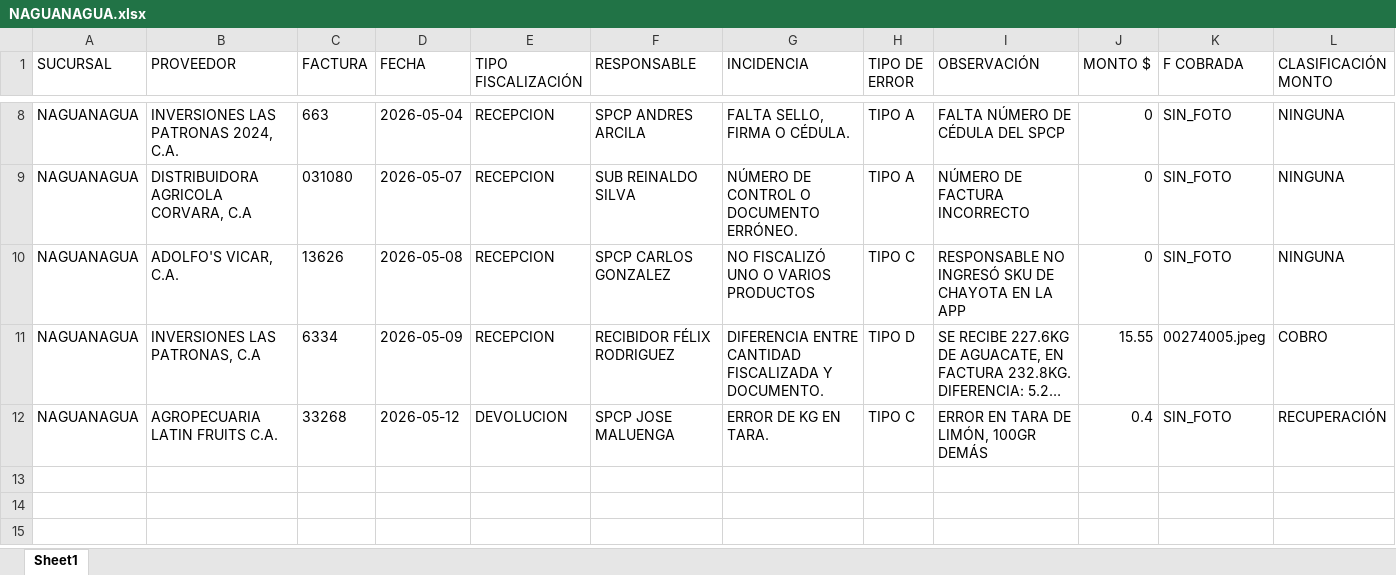
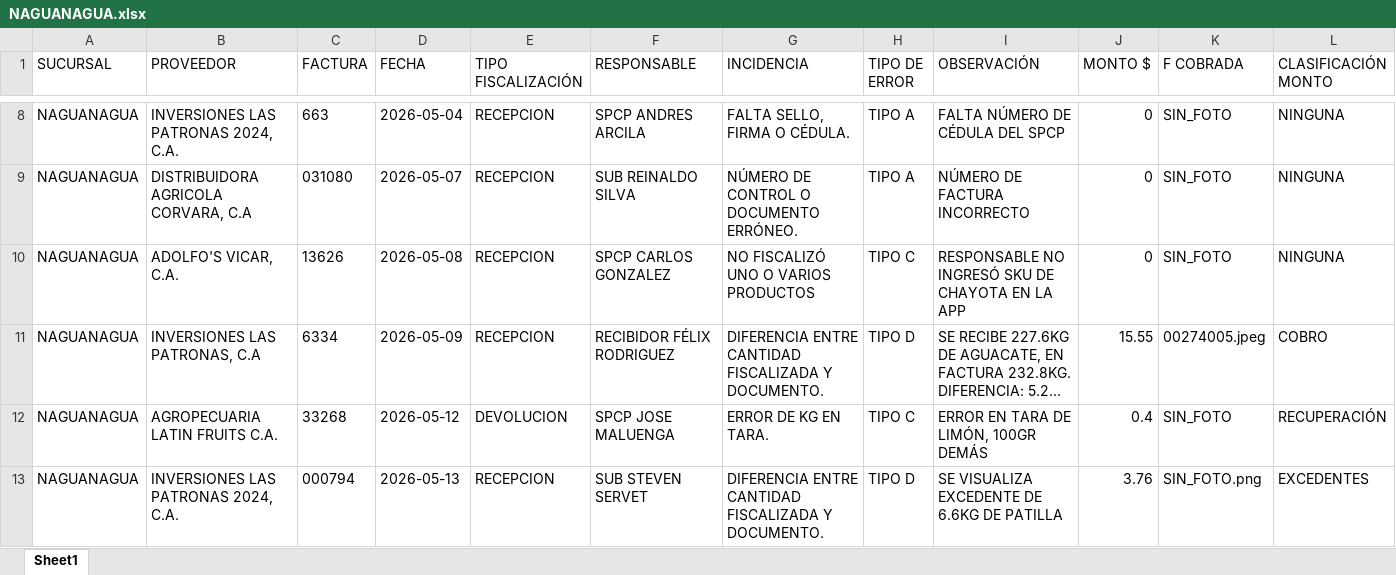
Before and after one commit to monitoreocmi/FISCALIZACION, an Excel workbook: cuadros/MAYO/NAGUANAGUA.xlsx, sheet Sheet1, drawn as a sheet; only a part is shown, gaps mark what is left out; long unchanged cells end in …; values as stored, in another font and other column widths than the file's, no borders; rows hold the shown columns only; the diff names each change by its address in the sheet, - before the commit and + after, or states it on an @@ line.

Commit message:
MAYO

```diff
--- a/cuadros/MAYO/NAGUANAGUA.xlsx (sheet Sheet1)
+++ b/cuadros/MAYO/NAGUANAGUA.xlsx (sheet Sheet1)
+row 13: NAGUANAGUA | INVERSIONES LAS PATRONAS 2024, C.A. | 000794 | 2026-05-13 | RECEPCION | SUB STEVEN SERVET | DIFERENCIA ENTRE CANTIDAD FISCALIZADA Y DOCUMENTO. | TIPO D | SE VISUALIZA EXCEDENTE DE 6.6KG DE PATILLA | 3.76 | SIN_FOTO.png | EXCEDENTES
```
Also changed, not shown: 14 other files.
